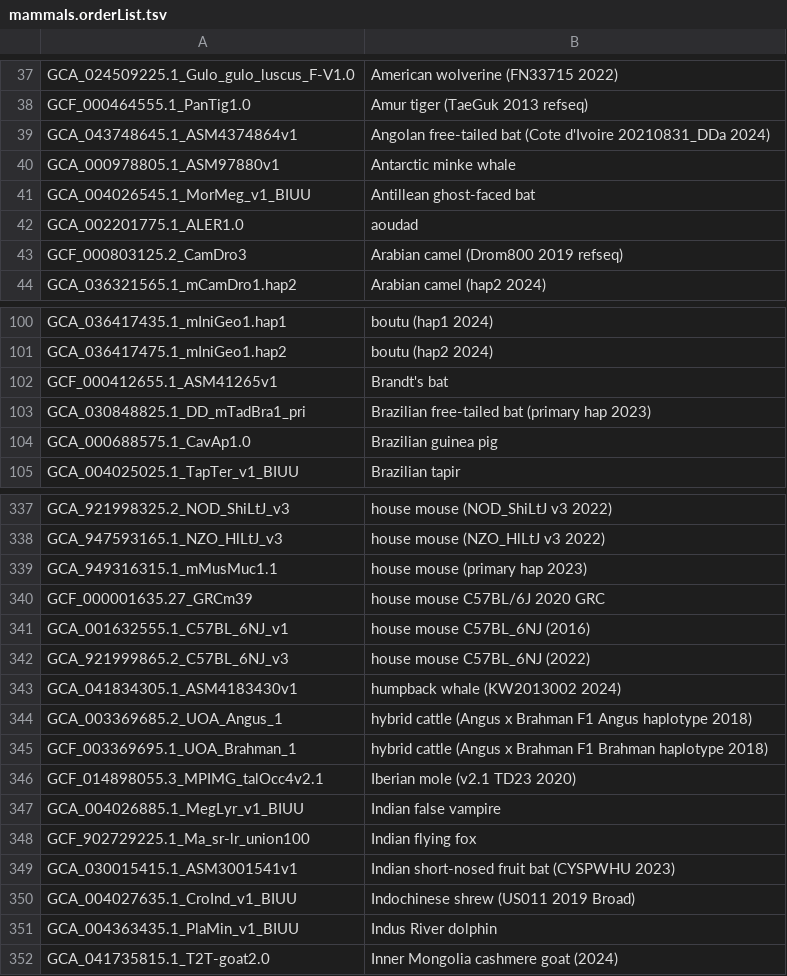
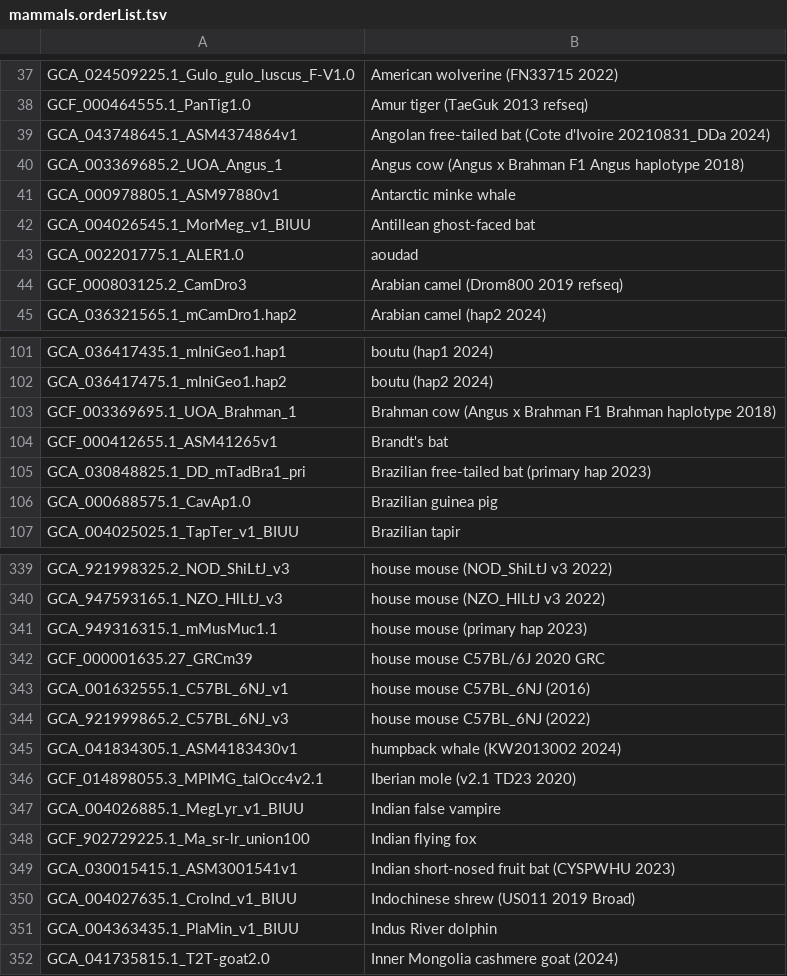
Before and after one commit to ucscGenomeBrowser/kent, a TSV file: src/hg/makeDb/doc/mammalsAsmHub/mammals.orderList.tsv, drawn as a sheet; only a part is shown, gaps mark what is left out; removed rows and columns are numbered as before the commit, all else as after; the diff names each change by its address in the sheet, - before the commit and + after, or states it on an @@ line.

```diff
--- a/src/hg/makeDb/doc/mammalsAsmHub/mammals.orderList.tsv
+++ b/src/hg/makeDb/doc/mammalsAsmHub/mammals.orderList.tsv
+row 40: GCA_003369685.2_UOA_Angus_1 | Angus cow (Angus x Brahman F1 Angus haplotype 2018)
+row 103: GCF_003369695.1_UOA_Brahman_1 | Brahman cow (Angus x Brahman F1 Brahman haplotype 2018)
-row 344: GCA_003369685.2_UOA_Angus_1 | hybrid cattle (Angus x Brahman F1 Angus haplotype 2018)
-row 345: GCF_003369695.1_UOA_Brahman_1 | hybrid cattle (Angus x Brahman F1 Brahman haplotype 2018)
```
Also changed, not shown: src/hg/makeDb/doc/invertebrateAsmHub/invertebrate.orderList.tsv.
